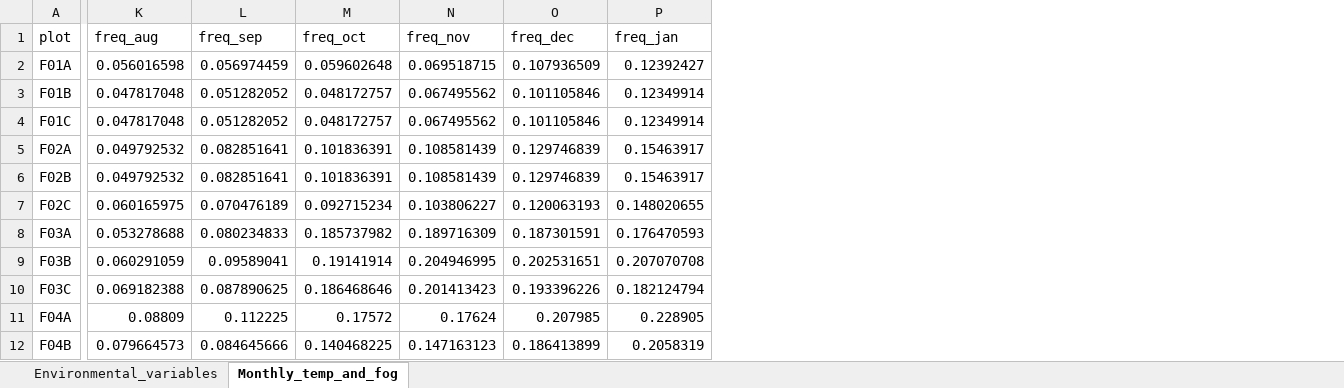
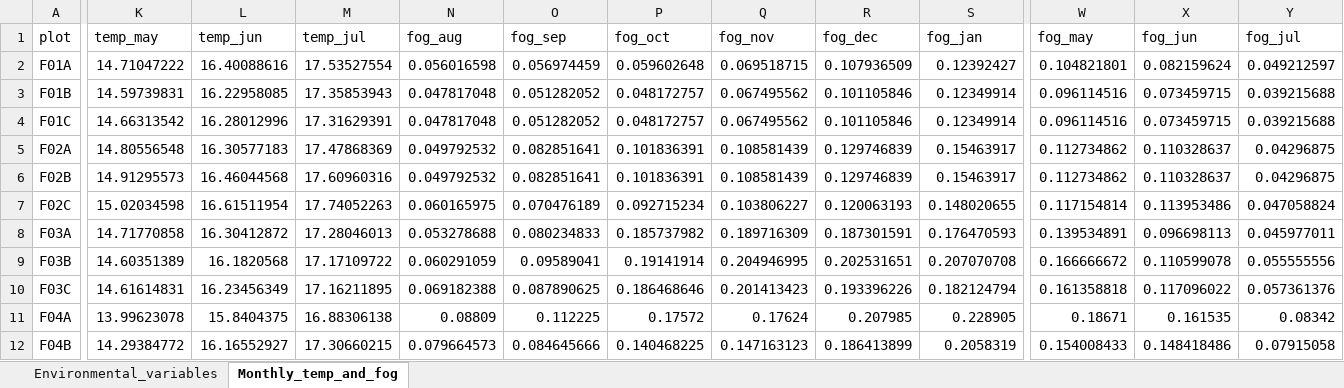
Before and after one commit to r09b44030/trait-fog-relationship, an Excel workbook: Environmental variable.xlsx, sheet Monthly_temp_and_fog, drawn as a sheet; only a part is shown, gaps mark what is left out; values as stored, in another font and other column widths than the file's, no borders; addresses are those after the commit; the diff covers the shown part only; the diff names each change by its address in the sheet, - before the commit and + after, or states it on an @@ line.

```diff
--- a/Environmental variable.xlsx (sheet Monthly_temp_and_fog)
+++ b/Environmental variable.xlsx (sheet Monthly_temp_and_fog)
+column K (temp_may), rows 2-12: 14.71047222 | 14.59739831 | 14.66313542 | 14.80556548 | 14.91295573 | 15.02034598 | 14.71770858 | 14.60351389 | 14.61614831 | 13.99623078 | 14.29384772
+column L (temp_jun), rows 2-12: 16.40088616 | 16.22958085 | 16.28012996 | 16.30577183 | 16.46044568 | 16.61511954 | 16.30412872 | 16.1820568 | 16.23456349 | 15.8404375 | 16.16552927
+column M (temp_jul), rows 2-12: 17.53527554 | 17.35853943 | 17.31629391 | 17.47868369 | 17.60960316 | 17.74052263 | 17.28046013 | 17.17109722 | 17.16211895 | 16.88306138 | 17.30660215
+column W (fog_may), rows 2-12: 0.104821801 | 0.096114516 | 0.096114516 | 0.112734862 | 0.112734862 | 0.117154814 | 0.139534891 | 0.166666672 | 0.161358818 | 0.18671 | 0.154008433
+column X (fog_jun), rows 2-12: 0.082159624 | 0.073459715 | 0.073459715 | 0.110328637 | 0.110328637 | 0.113953486 | 0.096698113 | 0.110599078 | 0.117096022 | 0.161535 | 0.148418486
+column Y (fog_jul), rows 2-12: 0.049212597 | 0.039215688 | 0.039215688 | 0.04296875 | 0.04296875 | 0.047058824 | 0.045977011 | 0.055555556 | 0.057361376 | 0.08342 | 0.07915058
-N1: freq_aug
+N1: fog_aug
-O1: freq_sep
+O1: fog_sep
-P1: freq_oct
+P1: fog_oct
-Q1: freq_nov
+Q1: fog_nov
-R1: freq_dec
+R1: fog_dec
-S1: freq_jan
+S1: fog_jan
```
Also changed, not shown: 3 edited cells elsewhere in this sheet, sheet Environmental_variables.
